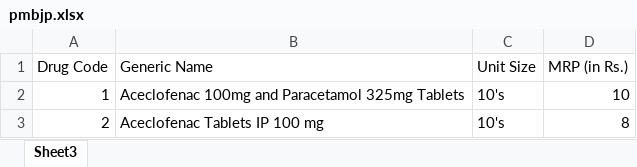
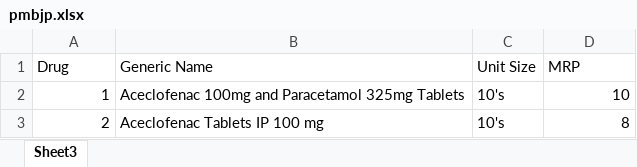
Before and after one commit to ishwarpharma/pmbjp, an Excel workbook: pmbjp.xlsx, sheet Sheet3, drawn as a sheet; only a part is shown; values as stored, in another font and other column widths than the file's, no borders; the diff names each change by its address in the sheet, - before the commit and + after, or states it on an @@ line.

```diff
--- a/pmbjp.xlsx (sheet Sheet3)
+++ b/pmbjp.xlsx (sheet Sheet3)
-A1: Drug Code
+A1: Drug
-D1: MRP (in Rs.)
+D1: MRP
```
Also changed, not shown: 1 other file.
